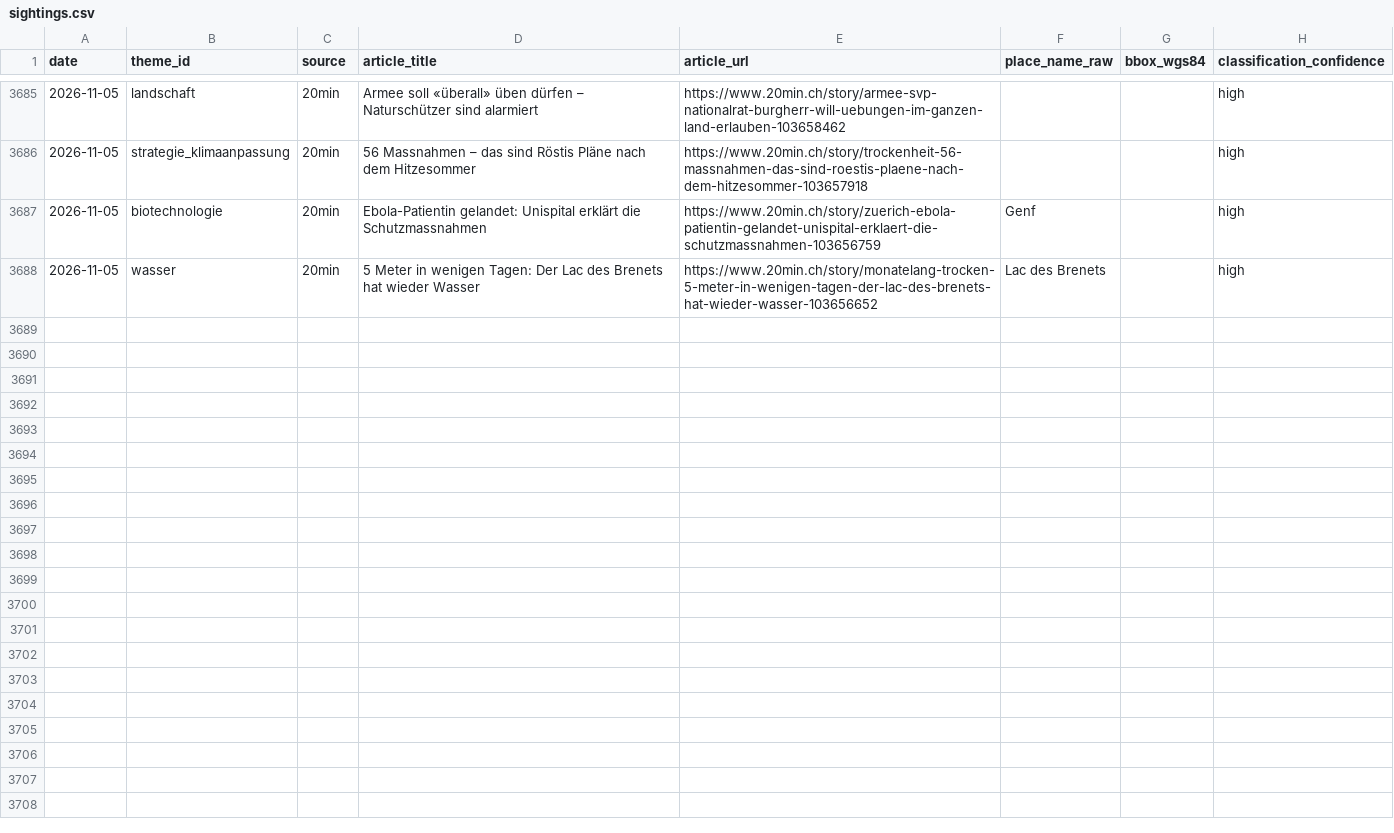
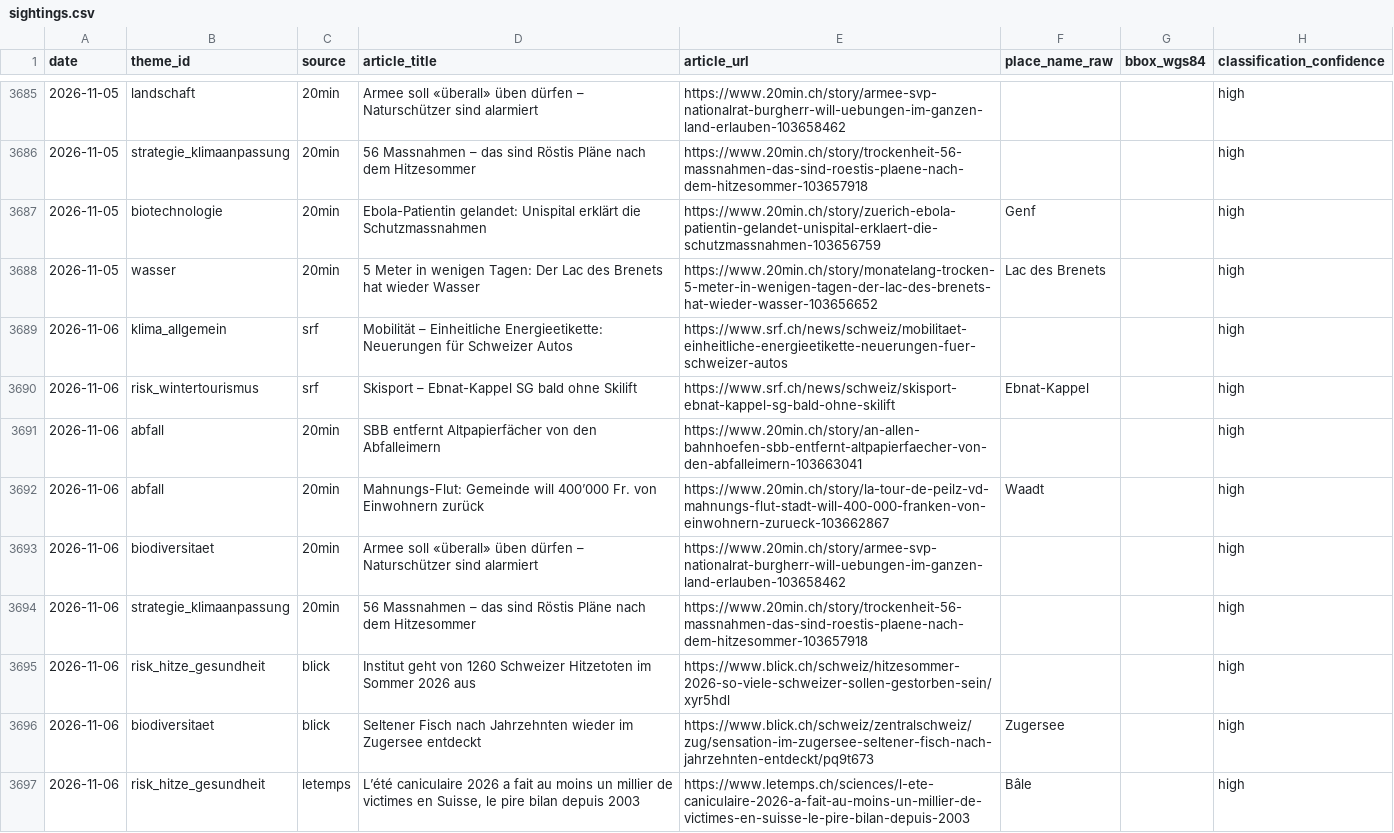
Before and after one commit to nrohrbach/UmweltbarometerSchweiz, a CSV file: data/sightings.csv, drawn as a sheet; only a part is shown, gaps mark what is left out.

Commit message:
deploy: 6ee3e3da658bd6f3745fa5f44b24b55de8fc2dba

```diff
--- a/data/sightings.csv
+++ b/data/sightings.csv
@@ -3688 +3688,10 @@ date,theme_id,source,article_title,article_url,place_name_raw,bbox_wgs84,classif
 2026-11-05,wasser,20min,5 Meter in wenigen Tagen: Der Lac des Brenets hat wieder Wasser,https://www.20min.ch/story/monatelang-trocken-5-meter-in-wenigen-tagen-der-lac-des-brenets-hat-wieder-wasser-103656652,Lac des Brenets,,high
+2026-11-06,klima_allgemein,srf,Mobilität – Einheitliche Energieetikette: Neuerungen für Schweizer Autos,https://www.srf.ch/news/schweiz/mobilitaet-einheitliche-energieetikette-neuerungen-fuer-schweizer-autos,,,high
+2026-11-06,risk_wintertourismus,srf,Skisport – Ebnat-Kappel SG bald ohne Skilift,https://www.srf.ch/news/schweiz/skisport-ebnat-kappel-sg-bald-ohne-skilift,Ebnat-Kappel,,high
+2026-11-06,abfall,20min,SBB entfernt Altpapierfächer von den Abfalleimern,https://www.20min.ch/story/an-allen-bahnhoefen-sbb-entfernt-altpapierfaecher-von-den-abfalleimern-103663041,,,high
+2026-11-06,abfall,20min,Mahnungs-Flut: Gemeinde will 400’000 Fr. von Einwohnern zurück,https://www.20min.ch/story/la-tour-de-peilz-vd-mahnungs-flut-stadt-will-400-000-franken-von-einwohnern-zurueck-103662867,Waadt,,high
+2026-11-06,biodiversitaet,20min,Armee soll «überall» üben dürfen – Naturschützer sind alarmiert,https://www.20min.ch/story/armee-svp-nationalrat-burgherr-will-uebungen-im-ganzen-land-erlauben-103658462,,,high
+2026-11-06,strategie_klimaanpassung,20min,56 Massnahmen – das sind Röstis Pläne nach dem Hitzesommer,https://www.20min.ch/story/trockenheit-56-massnahmen-das-sind-roestis-plaene-nach-dem-hitzesommer-103657918,,,high
+2026-11-06,risk_hitze_gesundheit,blick,Institut geht von 1260 Schweizer Hitzetoten im Sommer 2026 aus,https://www.blick.ch/schweiz/hitzesommer-2026-so-viele-schweizer-sollen-gestorben-sein/xyr5hdl,,,high
+2026-11-06,biodiversitaet,blick,Seltener Fisch nach Jahrzehnten wieder im Zugersee entdeckt,https://www.blick.ch/schweiz/zentralschweiz/zug/sensation-im-zugersee-seltener-fisch-nach-jahrzehnten-entdeckt/pq9t673,Zugersee,,high
+2026-11-06,risk_hitze_gesundheit,letemps,"L’été caniculaire 2026 a fait au moins un millier de victimes en Suisse, le pire bilan depuis 2003",https://www.letemps.ch/sciences/l-ete-caniculaire-2026-a-fait-au-moins-un-millier-de-victimes-en-suisse-le-pire-bilan-depuis-2003,Bâle,,high
```
